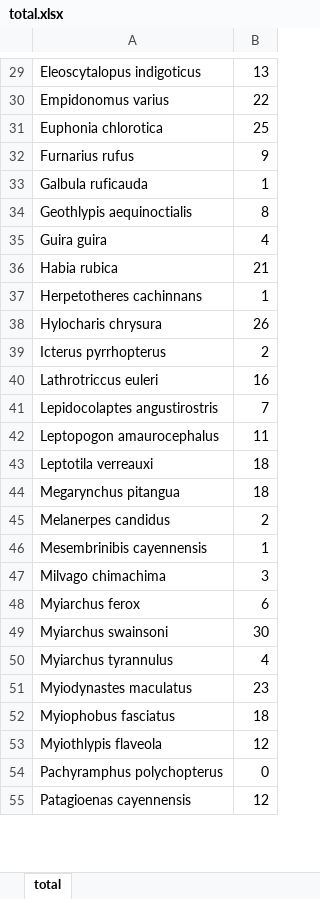
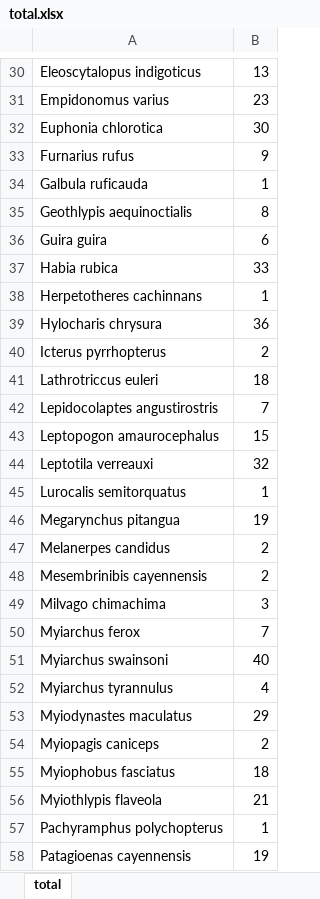
Before and after one commit to gcavicchioli/doc, an Excel workbook: data/total.xlsx, sheet total, drawn as a sheet; only a part is shown, gaps mark what is left out; values as stored, in another font and other column widths than the file's, no borders; addresses are those after the commit; the diff covers the shown part only; the diff names each change by its address in the sheet, - before the commit and + after, or states it on an @@ line.

```diff
--- a/data/total.xlsx (sheet total)
+++ b/data/total.xlsx (sheet total)
-B31: 22
+B31: 23
-B32: 25
+B32: 30
-B36: 4
+B36: 6
-B37: 21
+B37: 33
-B39: 26
+B39: 36
-B41: 16
+B41: 18
-B43: 11
+B43: 15
-B44: 18
+B44: 32
+row 45: Lurocalis semitorquatus | 1
-B46: 18
+B46: 19
-B48: 1
+B48: 2
-B50: 6
+B50: 7
-B51: 30
+B51: 40
-B53: 23
+B53: 29
+row 54: Myiopagis caniceps | 2
-B56: 12
+B56: 21
-B57: 0
+B57: 1
-B58: 12
+B58: 19
```
Also changed, not shown: 10 added rows and 53 edited cells elsewhere in this sheet, 2 other files.
